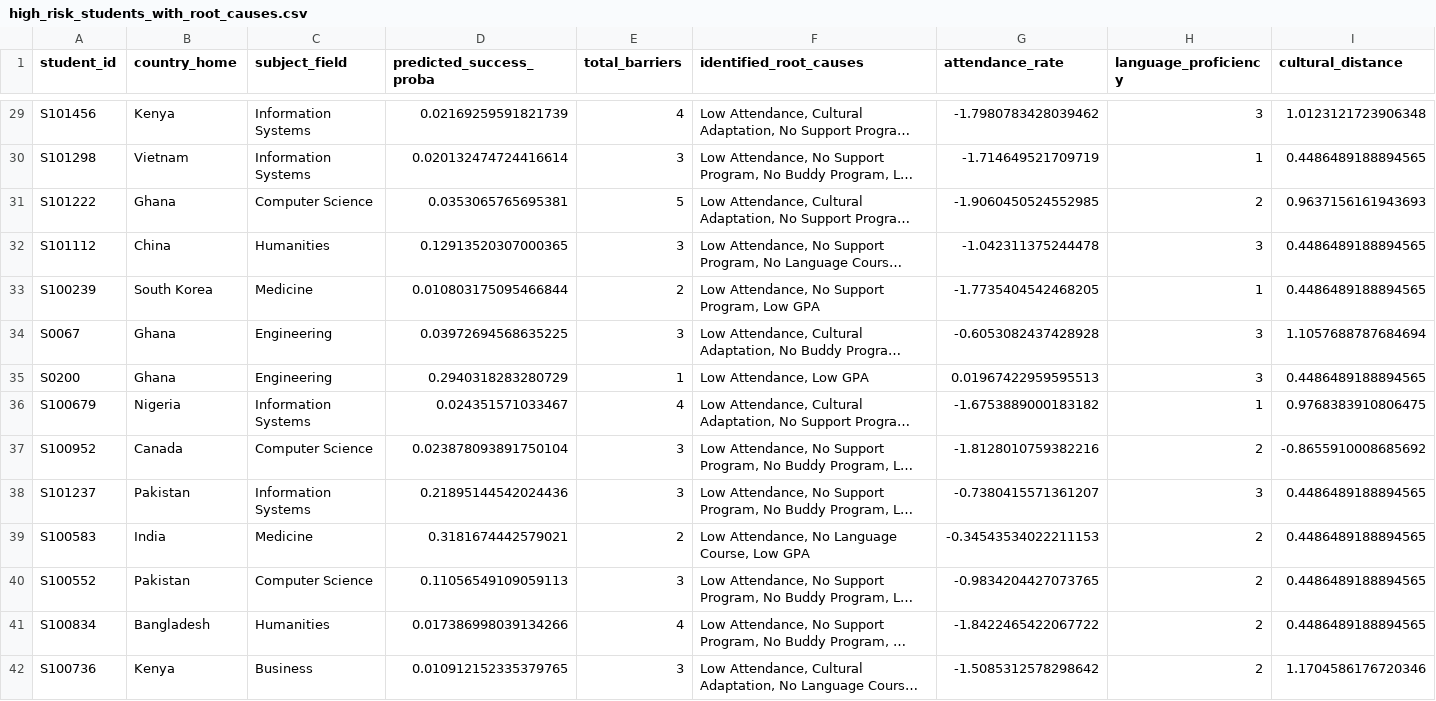
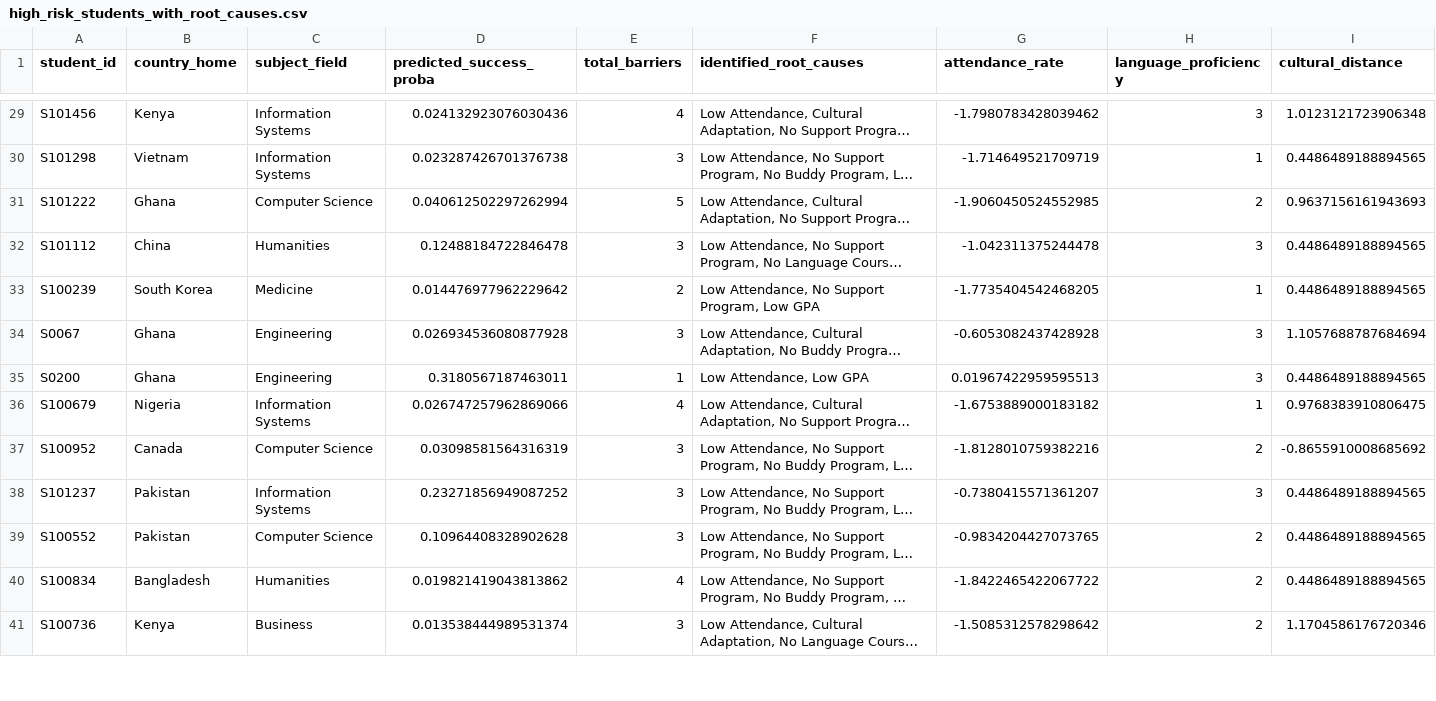
Before and after one commit to kulasekara02/hybrid_framework, a CSV file: outputs/high_risk_students_with_root_causes.csv, drawn as a sheet; only a part is shown, gaps mark what is left out; long unchanged cells end in …; removed rows and columns are numbered as before the commit, all else as after; rows hold the shown columns only; the diff covers the shown part only; the diff names each change by its address in the sheet, - before the commit and + after, or states it on an @@ line.

```diff
--- a/outputs/high_risk_students_with_root_causes.csv
+++ b/outputs/high_risk_students_with_root_causes.csv
-D29 (predicted_success_proba): 0.02169259591821739
+D29 (predicted_success_proba): 0.024132923076030436
-D30 (predicted_success_proba): 0.020132474724416614
+D30 (predicted_success_proba): 0.023287426701376738
-D31 (predicted_success_proba): 0.0353065765695381
+D31 (predicted_success_proba): 0.040612502297262994
-D32 (predicted_success_proba): 0.12913520307000365
+D32 (predicted_success_proba): 0.12488184722846478
-D33 (predicted_success_proba): 0.010803175095466844
+D33 (predicted_success_proba): 0.014476977962229642
-D34 (predicted_success_proba): 0.03972694568635225
+D34 (predicted_success_proba): 0.026934536080877928
-D35 (predicted_success_proba): 0.2940318283280729
+D35 (predicted_success_proba): 0.3180567187463011
-D36 (predicted_success_proba): 0.024351571033467
+D36 (predicted_success_proba): 0.026747257962869066
-D37 (predicted_success_proba): 0.023878093891750104
+D37 (predicted_success_proba): 0.03098581564316319
-D38 (predicted_success_proba): 0.21895144542024436
+D38 (predicted_success_proba): 0.23271856949087252
-row 39: S100583 | India | Medicine | 0.3181674442579021 | 2 | Low Attendance, No Language Course, Low GPA | -0.34543534022211153 | 2 | 0.4486489188894565
-D39 (predicted_success_proba): 0.11056549109059113
+D39 (predicted_success_proba): 0.10964408328902628
-D40 (predicted_success_proba): 0.017386998039134266
+D40 (predicted_success_proba): 0.019821419043813862
-D41 (predicted_success_proba): 0.010912152335379765
+D41 (predicted_success_proba): 0.013538444989531374
```
Also changed, not shown: 2 added rows, 2 removed rows and 109 edited cells elsewhere in this file, outputs/students_high_risk.csv, outputs/students_low_risk.csv, 12 other files.
